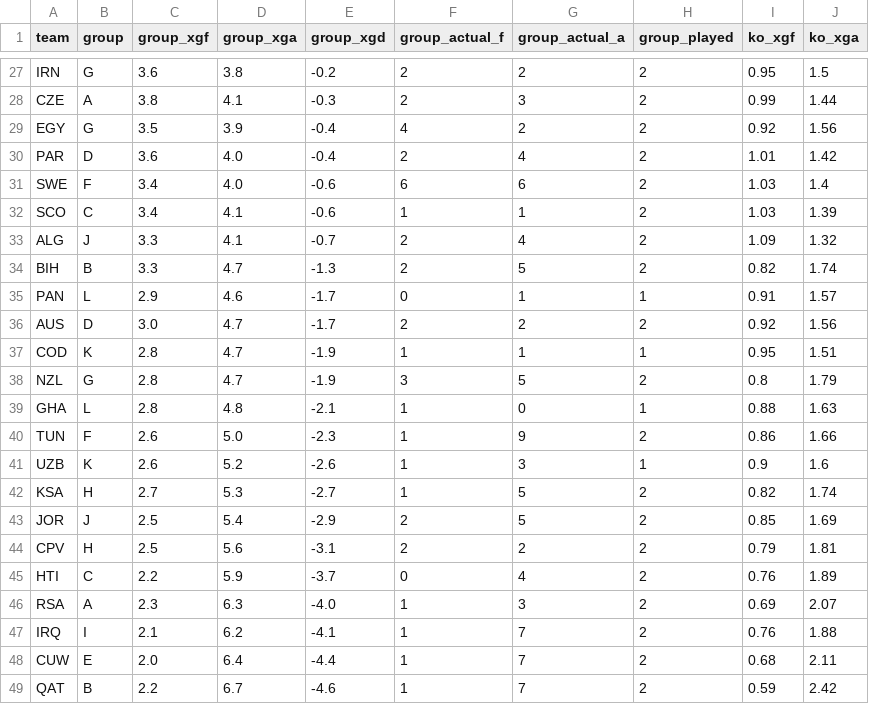
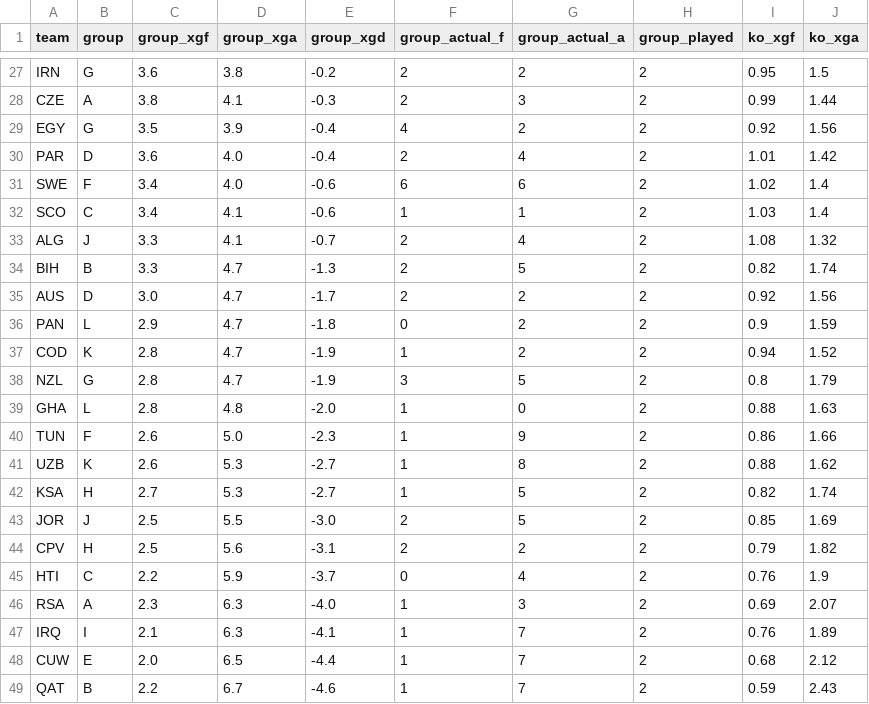
Before and after one commit to SiddharthaThakur/worldcup-iq, a CSV file: data/predictions/goals_table.csv, drawn as a sheet; only a part is shown, gaps mark what is left out; the diff covers the shown part only.

```diff
--- a/data/predictions/goals_table.csv
+++ b/data/predictions/goals_table.csv
@@ -30,20 +30,20 @@ EGY,G,3.5,3.9,-0.4,4,2,2,0.92,1.56
 PAR,D,3.6,4.0,-0.4,2,4,2,1.01,1.42
-SWE,F,3.4,4.0,-0.6,6,6,2,1.03,1.4
-SCO,C,3.4,4.1,-0.6,1,1,2,1.03,1.39
-ALG,J,3.3,4.1,-0.7,2,4,2,1.09,1.32
+SWE,F,3.4,4.0,-0.6,6,6,2,1.02,1.4
+SCO,C,3.4,4.1,-0.6,1,1,2,1.03,1.4
+ALG,J,3.3,4.1,-0.7,2,4,2,1.08,1.32
 BIH,B,3.3,4.7,-1.3,2,5,2,0.82,1.74
-PAN,L,2.9,4.6,-1.7,0,1,1,0.91,1.57
 AUS,D,3.0,4.7,-1.7,2,2,2,0.92,1.56
-COD,K,2.8,4.7,-1.9,1,1,1,0.95,1.51
+PAN,L,2.9,4.7,-1.8,0,2,2,0.9,1.59
+COD,K,2.8,4.7,-1.9,1,2,2,0.94,1.52
 NZL,G,2.8,4.7,-1.9,3,5,2,0.8,1.79
-GHA,L,2.8,4.8,-2.1,1,0,1,0.88,1.63
+GHA,L,2.8,4.8,-2.0,1,0,2,0.88,1.63
 TUN,F,2.6,5.0,-2.3,1,9,2,0.86,1.66
-UZB,K,2.6,5.2,-2.6,1,3,1,0.9,1.6
+UZB,K,2.6,5.3,-2.7,1,8,2,0.88,1.62
 KSA,H,2.7,5.3,-2.7,1,5,2,0.82,1.74
-JOR,J,2.5,5.4,-2.9,2,5,2,0.85,1.69
-CPV,H,2.5,5.6,-3.1,2,2,2,0.79,1.81
-HTI,C,2.2,5.9,-3.7,0,4,2,0.76,1.89
+JOR,J,2.5,5.5,-3.0,2,5,2,0.85,1.69
+CPV,H,2.5,5.6,-3.1,2,2,2,0.79,1.82
+HTI,C,2.2,5.9,-3.7,0,4,2,0.76,1.9
 RSA,A,2.3,6.3,-4.0,1,3,2,0.69,2.07
-IRQ,I,2.1,6.2,-4.1,1,7,2,0.76,1.88
-CUW,E,2.0,6.4,-4.4,1,7,2,0.68,2.11
-QAT,B,2.2,6.7,-4.6,1,7,2,0.59,2.42
+IRQ,I,2.1,6.3,-4.1,1,7,2,0.76,1.89
+CUW,E,2.0,6.5,-4.4,1,7,2,0.68,2.12
+QAT,B,2.2,6.7,-4.6,1,7,2,0.59,2.43
```
Also changed, not shown: 1 added row, 1 removed row and 10 edited cells elsewhere in this file, data/predictions/advancement.csv, data/predictions/champion_history.csv, 5 other files.
